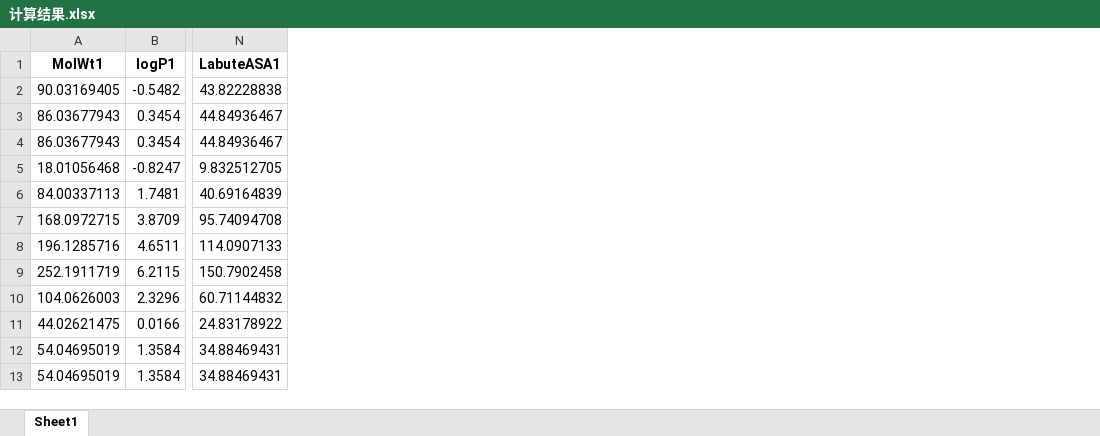
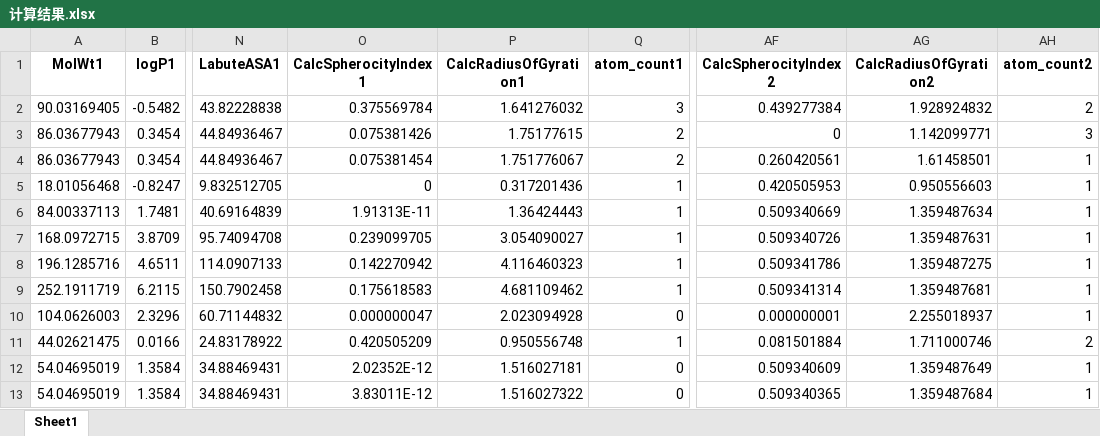
Before and after one commit to Nothingness-Void/Graduation-project, an Excel workbook: 计算结果.xlsx, sheet Sheet1, drawn as a sheet; only a part is shown, gaps mark what is left out; values as stored, in another font and other column widths than the file's, no borders; the diff names each change by its address in the sheet, - before the commit and + after, or states it on an @@ line.

```diff
--- a/计算结果.xlsx (sheet Sheet1)
+++ b/计算结果.xlsx (sheet Sheet1)
+column O (CalcSpherocityIndex1), rows 2-13: 0.375569784 | 0.075381426 | 0.075381454 | 0 | 1.91313E-11 | 0.239099705 | 0.142270942 | 0.175618583 | 0.000000047 | 0.420505209 | 2.02352E-12 | 3.83011E-12
+column P (CalcRadiusOfGyration1), rows 2-13: 1.641276032 | 1.75177615 | 1.751776067 | 0.317201436 | 1.36424443 | 3.054090027 | 4.116460323 | 4.681109462 | 2.023094928 | 0.950556748 | 1.516027181 | 1.516027322
+column Q (atom_count1), rows 2-13: 3 | 2 | 2 | 1 | 1 | 1 | 1 | 1 | 0 | 1 | 0 | 0
+column AF (CalcSpherocityIndex2), rows 2-13: 0.439277384 | 0 | 0.260420561 | 0.420505953 | 0.509340669 | 0.509340726 | 0.509341786 | 0.509341314 | 0.000000001 | 0.081501884 | 0.509340609 | 0.509340365
+column AG (CalcRadiusOfGyration2), rows 2-13: 1.928924832 | 1.142099771 | 1.61458501 | 0.950556603 | 1.359487634 | 1.359487631 | 1.359487275 | 1.359487681 | 2.255018937 | 1.711000746 | 1.359487649 | 1.359487684
+column AH (atom_count2), rows 2-13: 2 | 3 | 1 | 1 | 1 | 1 | 1 | 1 | 1 | 2 | 1 | 1
```
Also changed, not shown: 5 other files.
